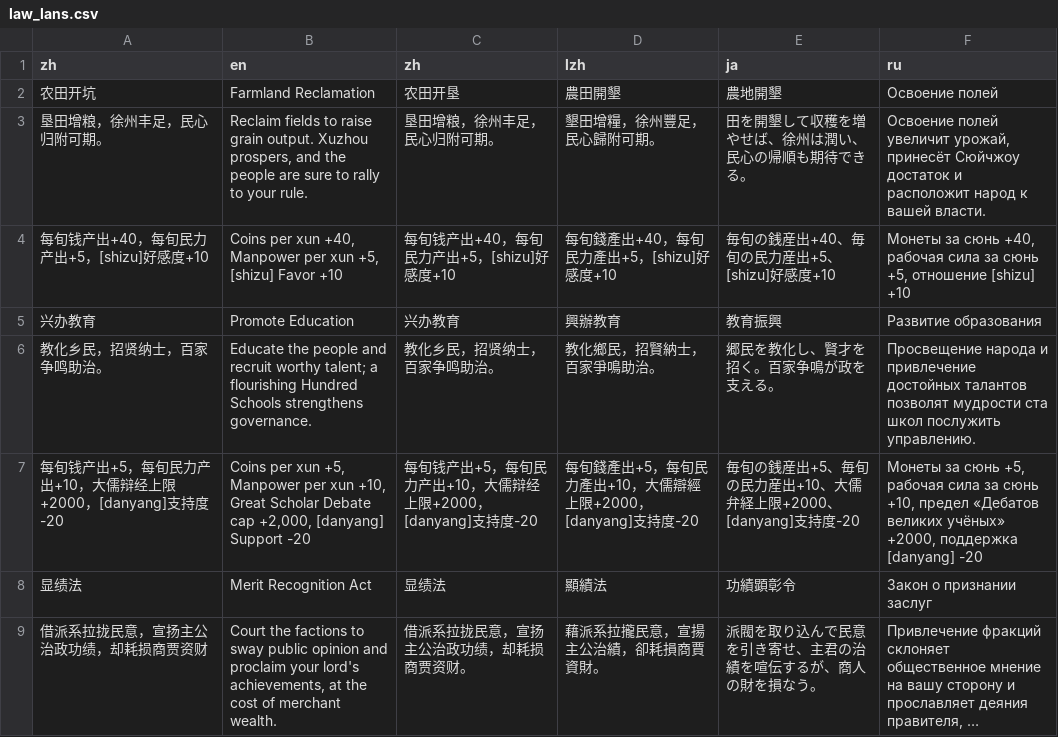
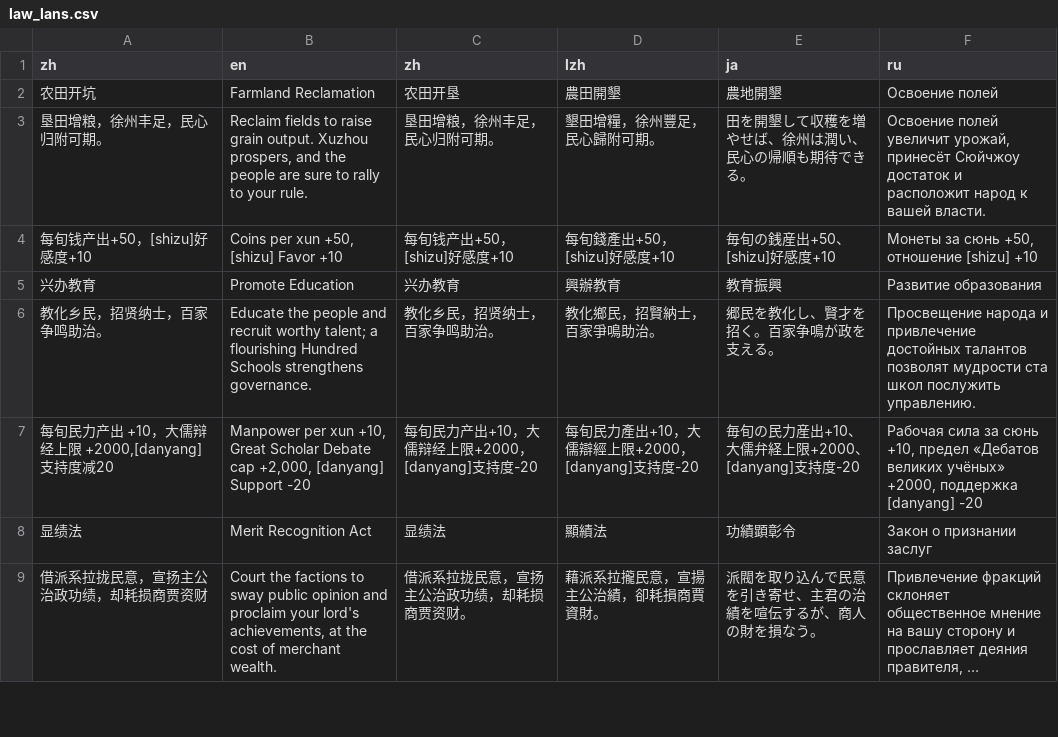
Before and after one commit to Drinkwang/threekindom, a CSV file: Asset/language/law_lans.csv, drawn as a sheet; only a part is shown; long unchanged cells end in …; the diff covers the shown part only.

```diff
--- a/Asset/language/law_lans.csv
+++ b/Asset/language/law_lans.csv
@@ -3,6 +3,6 @@ zh,en,zh,lzh,ja,ru
 垦田增粮，徐州丰足，民心归附可期。,"Reclaim fields to raise grain output. Xuzhou prospers, and the people are sure to rally to your rule.",垦田增粮，徐州丰足，民心归附可期。,墾田增糧，徐州豐足，民心歸附可期。,田を開墾して収穫を増やせば、徐州は潤い、民心の帰順も期待できる。,"Освоение полей увеличит урожай, принесёт Сюйчжоу достаток и расположит народ к вашей власти."
-每旬钱产出+40，每旬民力产出+5，[shizu]好感度+10,"Coins per xun +40, Manpower per xun +5, [shizu] Favor +10",每旬钱产出+40，每旬民力产出+5，[shizu]好感度+10,每旬錢產出+40，每旬民力產出+5，[shizu]好感度+10,毎旬の銭産出+40、毎旬の民力産出+5、[shizu]好感度+10,"Монеты за сюнь +40, рабочая сила за сюнь +5, отношение [shizu] +10"
+每旬钱产出+50，[shizu]好感度+10,"Coins per xun +50, [shizu] Favor +10",每旬钱产出+50，[shizu]好感度+10,每旬錢產出+50，[shizu]好感度+10,毎旬の銭産出+50、[shizu]好感度+10,"Монеты за сюнь +50, отношение [shizu] +10"
 兴办教育,Promote Education,兴办教育,興辦教育,教育振興,Развитие образования
 教化乡民，招贤纳士，百家争鸣助治。,Educate the people and recruit worthy talent; a flourishing Hundred Schools strengthens governance.,教化乡民，招贤纳士，百家争鸣助治。,教化鄉民，招賢納士，百家爭鳴助治。,郷民を教化し、賢才を招く。百家争鳴が政を支える。,Просвещение народа и привлечение достойных талантов позволят мудрости ста школ послужить управлению.
-"每旬钱产出+5，每旬民力产出+10，大儒辩经上限+2000，[danyang]支持度-20","Coins per xun +5, Manpower per xun +10, Great Scholar Debate cap +2,000, [danyang] Support -20",每旬钱产出+5，每旬民力产出+10，大儒辩经上限+2000，[danyang]支持度-20,每旬錢產出+5，每旬民力產出+10，大儒辯經上限+2000，[danyang]支持度-20,毎旬の銭産出+5、毎旬の民力産出+10、大儒弁経上限+2000、[danyang]支持度-20,"Монеты за сюнь +5, рабочая сила за сюнь +10, предел «Дебатов великих учёных» +2000, поддержка [danyang] -20"
+"每旬民力产出 +10，大儒辩经上限 +2000,[danyang]支持度减20","Manpower per xun +10, Great Scholar Debate cap +2,000, [danyang] Support -20",每旬民力产出+10，大儒辩经上限+2000，[danyang]支持度-20,每旬民力產出+10，大儒辯經上限+2000，[danyang]支持度-20,毎旬の民力産出+10、大儒弁経上限+2000、[danyang]支持度-20,"Рабочая сила за сюнь +10, предел «Дебатов великих учёных» +2000, поддержка [danyang] -20"
 显绩法,Merit Recognition Act,显绩法,顯績法,功績顕彰令,Закон о признании заслуг
```
Also changed, not shown: 2 added rows, 2 removed rows and 36 edited cells elsewhere in this file, 10 other files.
